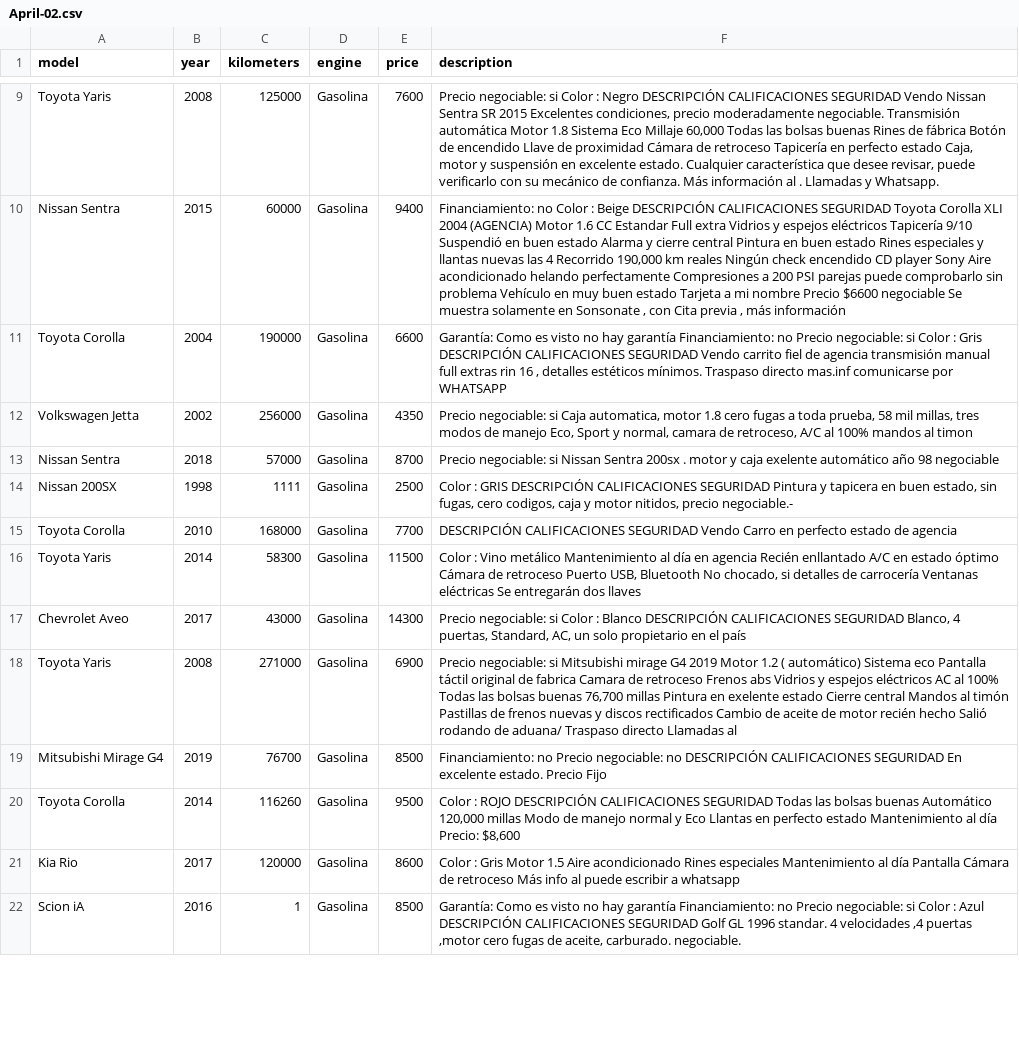
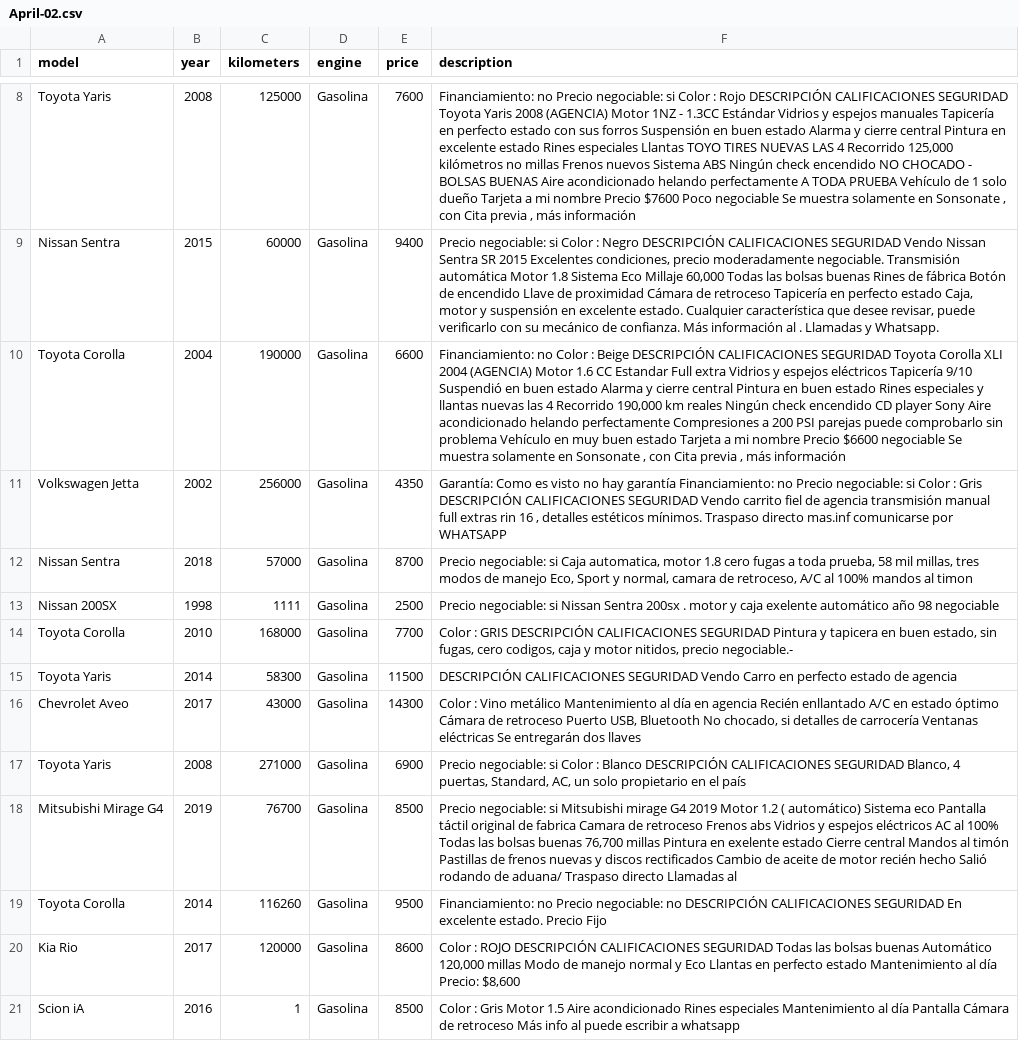
Before and after one commit to standoge/encuentra-24-ETL, a CSV file: persistence/April-02.csv, drawn as a sheet; only a part is shown, gaps mark what is left out; addresses are those after the commit; the diff covers the shown part only; the diff names each change by its address in the sheet, - before the commit and + after, or states it on an @@ line.

```diff
--- a/persistence/April-02.csv
+++ b/persistence/April-02.csv
-F8 (description): Precio negociable: si Color : Negro DESCRIPCIÓN CALIFICACIONES SEGURIDAD Vendo Nissan Sentra SR 2015 Excelentes condiciones, precio moderadamente negociable. Transmisión automática Motor 1.8 Sistema Eco Millaje 60,000 Todas las bolsas buenas Rines de fábrica Botón de encendido Llave de proximidad Cámara de retroceso Tapicería en perfecto estado Caja, motor y suspensión en excelente estado. Cualquier característica que desee revisar, puede verificarlo con su mecánico de confianza. Más información al . Llamadas y Whatsapp.
+F8 (description): Financiamiento: no Precio negociable: si Color : Rojo DESCRIPCIÓN CALIFICACIONES SEGURIDAD Toyota Yaris 2008 (AGENCIA) Motor 1NZ - 1.3CC Estándar Vidrios y espejos manuales Tapicería en perfecto estado con sus forros Suspensión en buen estado Alarma y cierre central Pintura en excelente estado Rines especiales Llantas TOYO TIRES NUEVAS LAS 4 Recorrido 125,000 kilómetros no millas Frenos nuevos Sistema ABS Ningún check encendido NO CHOCADO - BOLSAS BUENAS Aire acondicionado helando perfectamente A TODA PRUEBA Vehículo de 1 solo dueño Tarjeta a mi nombre Precio $7600 Poco negociable Se muestra solamente en Sonsonate , con Cita previa , más información
-F9 (description): Financiamiento: no Color : Beige DESCRIPCIÓN CALIFICACIONES SEGURIDAD Toyota Corolla XLI 2004 (AGENCIA) Motor 1.6 CC Estandar Full extra Vidrios y espejos eléctricos Tapicería 9/10 Suspendió en buen estado Alarma y cierre central Pintura en buen estado Rines especiales y llantas nuevas las 4 Recorrido 190,000 km reales Ningún check encendido CD player Sony Aire acondicionado helando perfectamente Compresiones a 200 PSI parejas puede comprobarlo sin problema Vehículo en muy buen estado Tarjeta a mi nombre Precio $6600 negociable Se muestra solamente en Sonsonate , con Cita previa , más información
+F9 (description): Precio negociable: si Color : Negro DESCRIPCIÓN CALIFICACIONES SEGURIDAD Vendo Nissan Sentra SR 2015 Excelentes condiciones, precio moderadamente negociable. Transmisión automática Motor 1.8 Sistema Eco Millaje 60,000 Todas las bolsas buenas Rines de fábrica Botón de encendido Llave de proximidad Cámara de retroceso Tapicería en perfecto estado Caja, motor y suspensión en excelente estado. Cualquier característica que desee revisar, puede verificarlo con su mecánico de confianza. Más información al . Llamadas y Whatsapp.
-F10 (description): Garantía: Como es visto no hay garantía Financiamiento: no Precio negociable: si Color : Gris DESCRIPCIÓN CALIFICACIONES SEGURIDAD Vendo carrito fiel de agencia transmisión manual full extras rin 16 , detalles estéticos mínimos. Traspaso directo mas.inf comunicarse por WHATSAPP
+F10 (description): Financiamiento: no Color : Beige DESCRIPCIÓN CALIFICACIONES SEGURIDAD Toyota Corolla XLI 2004 (AGENCIA) Motor 1.6 CC Estandar Full extra Vidrios y espejos eléctricos Tapicería 9/10 Suspendió en buen estado Alarma y cierre central Pintura en buen estado Rines especiales y llantas nuevas las 4 Recorrido 190,000 km reales Ningún check encendido CD player Sony Aire acondicionado helando perfectamente Compresiones a 200 PSI parejas puede comprobarlo sin problema Vehículo en muy buen estado Tarjeta a mi nombre Precio $6600 negociable Se muestra solamente en Sonsonate , con Cita previa , más información
-F11 (description): Precio negociable: si Caja automatica, motor 1.8 cero fugas a toda prueba, 58 mil millas, tres modos de manejo Eco, Sport y normal, camara de retroceso, A/C al 100% mandos al timon
+F11 (description): Garantía: Como es visto no hay garantía Financiamiento: no Precio negociable: si Color : Gris DESCRIPCIÓN CALIFICACIONES SEGURIDAD Vendo carrito fiel de agencia transmisión manual full extras rin 16 , detalles estéticos mínimos. Traspaso directo mas.inf comunicarse por WHATSAPP
-F12 (description): …negociable: si Nissan Sentra 200sx . motor y caja exelente automático año 98 negociable
+F12 (description): …negociable: si Caja automatica, motor 1.8 cero fugas a toda prueba, 58 mil millas, tres modos de manejo Eco, Sport y normal, camara de retroceso, A/C al 100% mandos al timon
-F13 (description): Color : GRIS DESCRIPCIÓN CALIFICACIONES SEGURIDAD Pintura y tapicera en buen estado, sin fugas, cero codigos, caja y motor nitidos, precio negociable.-
+F13 (description): Precio negociable: si Nissan Sentra 200sx . motor y caja exelente automático año 98 negociable
-F14 (description): DESCRIPCIÓN CALIFICACIONES SEGURIDAD Vendo Carro en perfecto estado de agencia
+F14 (description): Color : GRIS DESCRIPCIÓN CALIFICACIONES SEGURIDAD Pintura y tapicera en buen estado, sin fugas, cero codigos, caja y motor nitidos, precio negociable.-
-F15 (description): Color : Vino metálico Mantenimiento al día en agencia Recién enllantado A/C en estado óptimo Cámara de retroceso Puerto USB, Bluetooth No chocado, si detalles de carrocería Ventanas eléctricas Se entregarán dos llaves
+F15 (description): DESCRIPCIÓN CALIFICACIONES SEGURIDAD Vendo Carro en perfecto estado de agencia
-F16 (description): Precio negociable: si Color : Blanco DESCRIPCIÓN CALIFICACIONES SEGURIDAD Blanco, 4 puertas, Standard, AC, un solo propietario en el país
+F16 (description): Color : Vino metálico Mantenimiento al día en agencia Recién enllantado A/C en estado óptimo Cámara de retroceso Puerto USB, Bluetooth No chocado, si detalles de carrocería Ventanas eléctricas Se entregarán dos llaves
-F17 (description): …negociable: si Mitsubishi mirage G4 2019 Motor 1.2 ( automático) Sistema eco Pantalla táctil original de fabrica Camara de retroceso Frenos abs Vidrios y espejos eléctricos AC al 100% Todas las bolsas buenas 76,700 millas Pintura en exelente estado Cierre central Mandos al timón Pastillas de frenos nuevas y discos rectificados Cambio de aceite de motor recién hecho Salió rodando de aduana/ Traspaso directo Llamadas al
+F17 (description): …negociable: si Color : Blanco DESCRIPCIÓN CALIFICACIONES SEGURIDAD Blanco, 4 puertas, Standard, AC, un solo propietario en el país
-F18 (description): Financiamiento: no Precio negociable: no DESCRIPCIÓN CALIFICACIONES SEGURIDAD En excelente estado. Precio Fijo
+F18 (description): Precio negociable: si Mitsubishi mirage G4 2019 Motor 1.2 ( automático) Sistema eco Pantalla táctil original de fabrica Camara de retroceso Frenos abs Vidrios y espejos eléctricos AC al 100% Todas las bolsas buenas 76,700 millas Pintura en exelente estado Cierre central Mandos al timón Pastillas de frenos nuevas y discos rectificados Cambio de aceite de motor recién hecho Salió rodando de aduana/ Traspaso directo Llamadas al
-F19 (description): Color : ROJO DESCRIPCIÓN CALIFICACIONES SEGURIDAD Todas las bolsas buenas Automático 120,000 millas Modo de manejo normal y Eco Llantas en perfecto estado Mantenimiento al día Precio: $8,600
+F19 (description): Financiamiento: no Precio negociable: no DESCRIPCIÓN CALIFICACIONES SEGURIDAD En excelente estado. Precio Fijo
-F20 (description): Color : Gris Motor 1.5 Aire acondicionado Rines especiales Mantenimiento al día Pantalla Cámara de retroceso Más info al puede escribir a whatsapp
+F20 (description): Color : ROJO DESCRIPCIÓN CALIFICACIONES SEGURIDAD Todas las bolsas buenas Automático 120,000 millas Modo de manejo normal y Eco Llantas en perfecto estado Mantenimiento al día Precio: $8,600
-F21 (description): Garantía: Como es visto no hay garantía Financiamiento: no Precio negociable: si Color : Azul DESCRIPCIÓN CALIFICACIONES SEGURIDAD Golf GL 1996 standar. 4 velocidades ,4 puertas ,motor cero fugas de aceite, carburado. negociable.
+F21 (description): Color : Gris Motor 1.5 Aire acondicionado Rines especiales Mantenimiento al día Pantalla Cámara de retroceso Más info al puede escribir a whatsapp
```
Also changed, not shown: 1 removed row and 19 edited cells elsewhere in this file, 1 other file.
